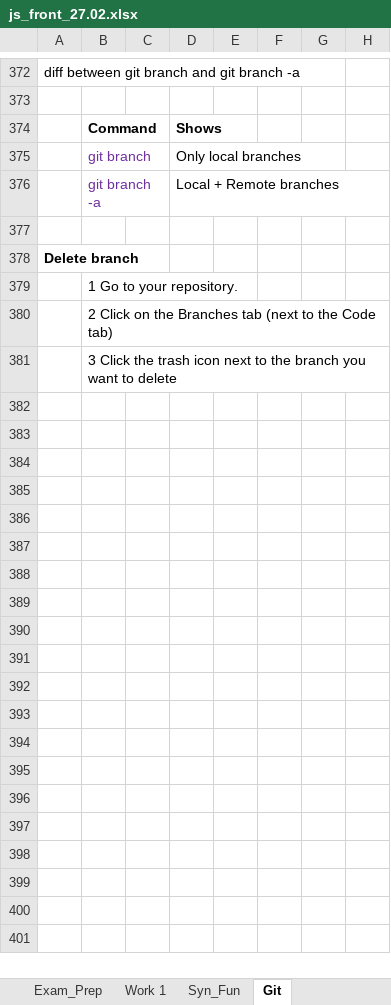
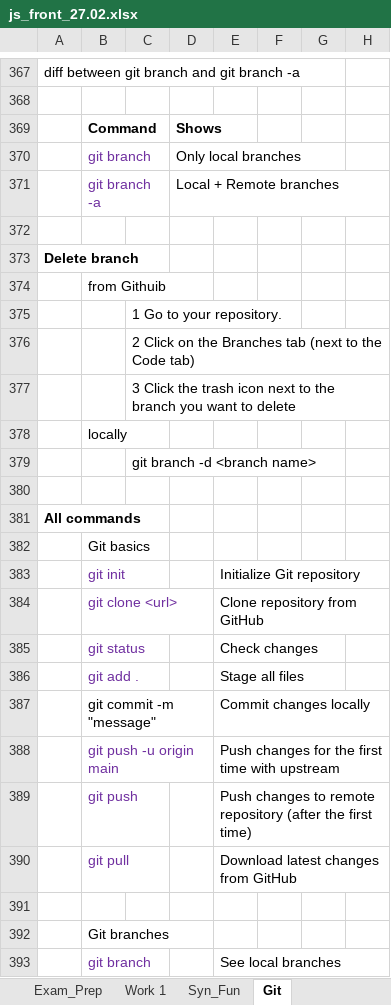
Before and after one commit to Vasil-S-Vasilev/git_test, an Excel workbook: js_front_27.02.xlsx, sheet Git, drawn as a sheet; only a part is shown, gaps mark what is left out; values as stored, in another font and other column widths than the file's, no borders; addresses are those after the commit; the diff covers the shown part only; the diff names each change by its address in the sheet, - before the commit and + after, or states it on an @@ line.

```diff
--- a/js_front_27.02.xlsx (sheet Git)
+++ b/js_front_27.02.xlsx (sheet Git)
-B374: 1 Go to your repository.
+B374: from Githuib
+row 375:  |  | 1 Go to your repository.
+row 376:  |  | 2 Click on the Branches tab (next to the Code tab)
+row 377:  |  | 3 Click the trash icon next to the branch you want to delete
-B378: 2 Click on the Branches tab (next to the Code tab)
+B378: locally
+row 379:  |  | git branch -d <branch name>
+row 380: (empty)
+row 381: All commands
-B382: 3 Click the trash icon next to the branch you want to delete
+B382: Git basics
+row 383:  | git init |  |  | Initialize Git repository
+row 384:  | git clone <url> |  |  | Clone repository from GitHub
+row 385:  | git status |  |  | Check changes
+row 386:  | git add . |  |  | Stage all files
+row 387:  | git commit -m "message" |  |  | Commit changes locally
+row 388:  | git push -u origin main |  |  | Push changes for the first time with upstream
+row 389:  | git push |  |  | Push changes to remote repository (after the first time)
+row 390:  | git pull |  |  | Download latest changes from GitHub
+row 391: (empty)
+row 392:  | Git branches
+row 393:  | git branch |  |  | See local branches
```
Also changed, not shown: 20 added rows, 7 removed rows and 3 moved rows elsewhere in this sheet, charts or pictures.
